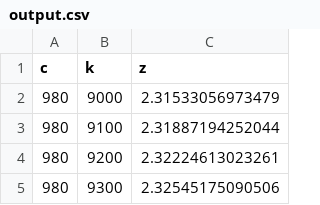
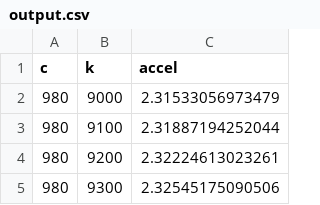
Before and after one commit to Zach-K408/spring_damper_optimization, a CSV file: output.csv, drawn as a sheet; only a part is shown.

```diff
--- a/output.csv
+++ b/output.csv
@@ -1,2 +1,2 @@
-c,k,z
+c,k,accel
 980,9000,2.31533056973479
```
Also changed, not shown: 2 other files.
